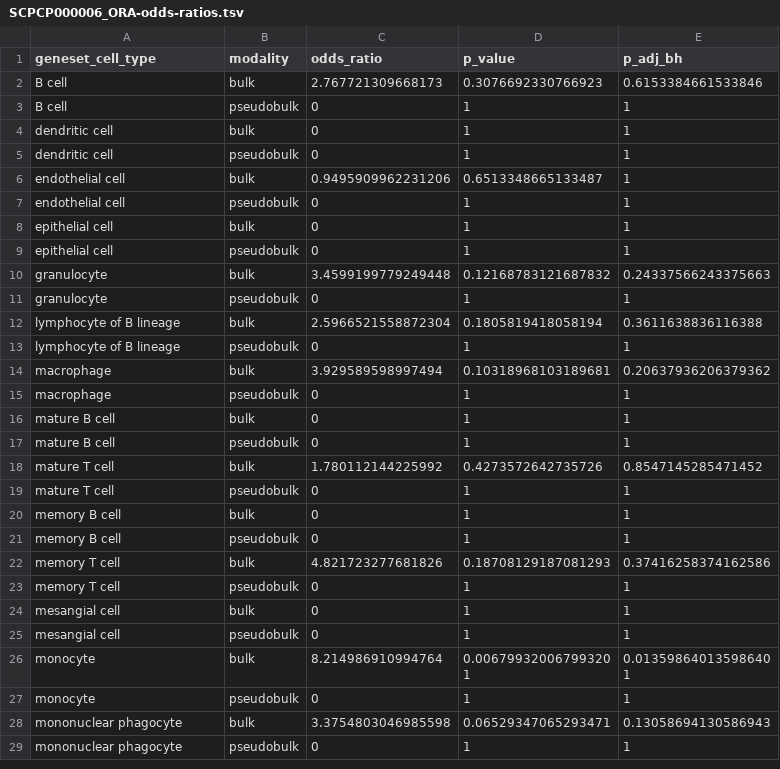
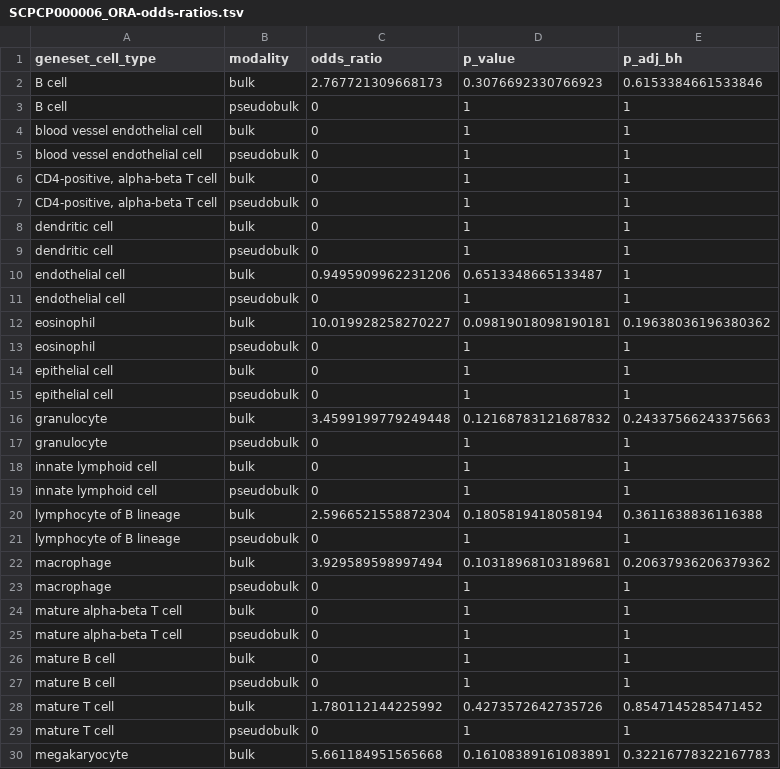
Before and after one commit to AlexsLemonade/scpca-paper-figures, a TSV file: analysis/pseudobulk-bulk-prediction/results/SCPCP000006_ORA-odds-ratios.tsv, drawn as a sheet; only a part is shown; the shorter side is filled out with more unchanged rows; the diff covers the shown part only; the diff names each change by its address in the sheet, - before the commit and + after, or states it on an @@ line.

```diff
--- a/analysis/pseudobulk-bulk-prediction/results/SCPCP000006_ORA-odds-ratios.tsv
+++ b/analysis/pseudobulk-bulk-prediction/results/SCPCP000006_ORA-odds-ratios.tsv
+row 4: blood vessel endothelial cell | bulk | 0 | 1 | 1
+row 5: blood vessel endothelial cell | pseudobulk | 0 | 1 | 1
+row 6: CD4-positive, alpha-beta T cell | bulk | 0 | 1 | 1
+row 7: CD4-positive, alpha-beta T cell | pseudobulk | 0 | 1 | 1
+row 12: eosinophil | bulk | 10.019928258270227 | 0.09819018098190181 | 0.19638036196380362
+row 13: eosinophil | pseudobulk | 0 | 1 | 1
+row 18: innate lymphoid cell | bulk | 0 | 1 | 1
+row 19: innate lymphoid cell | pseudobulk | 0 | 1 | 1
+row 24: mature alpha-beta T cell | bulk | 0 | 1 | 1
+row 25: mature alpha-beta T cell | pseudobulk | 0 | 1 | 1
+row 30: megakaryocyte | bulk | 5.661184951565668 | 0.16108389161083891 | 0.32216778322167783
```
Also changed, not shown: 5 added rows elsewhere in this file, analysis/pseudobulk-bulk-prediction/results/SCPCP000001_ORA-odds-ratios.tsv, analysis/pseudobulk-bulk-prediction/results/SCPCP000002_ORA-odds-ratios.tsv, 5 other files.
